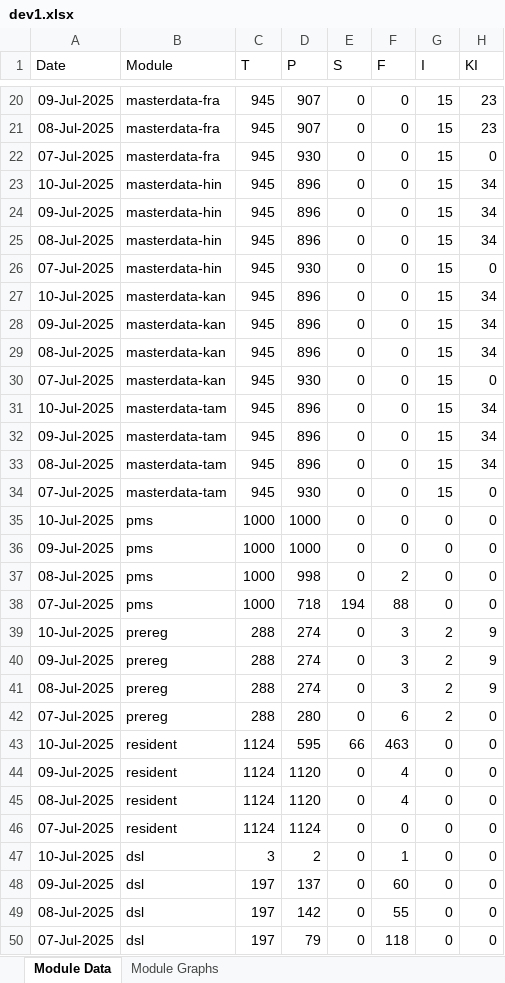
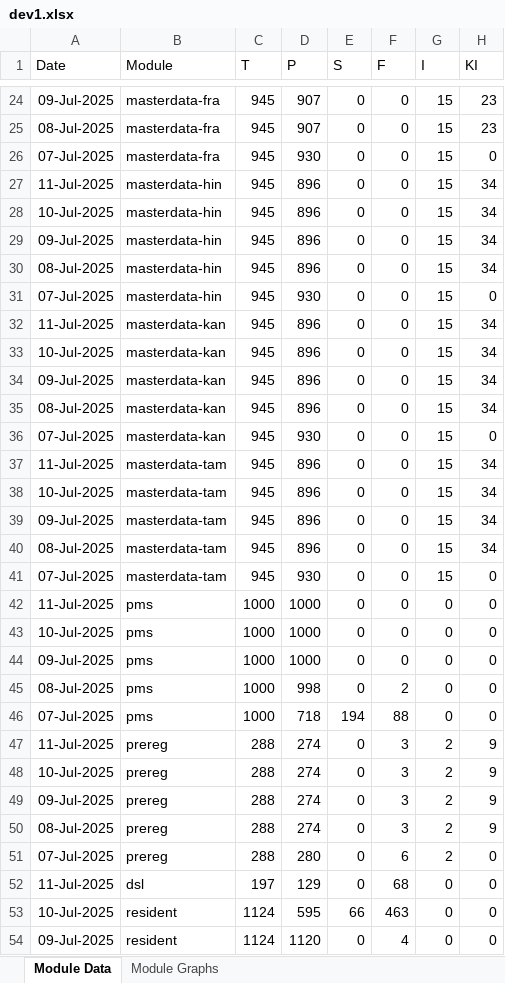
Before and after one commit to mosip/mosip-labs, an Excel workbook: minio-report-tracker/xlxs/dev1.xlsx, sheet Module Data, drawn as a sheet; only a part is shown, gaps mark what is left out; the shorter side is filled out with more unchanged rows; values as stored, in another font and other column widths than the file's, no borders; the diff covers the shown part only; the diff names each change by its address in the sheet, - before the commit and + after, or states it on an @@ line.

```diff
--- a/minio-report-tracker/xlxs/dev1.xlsx (sheet Module Data)
+++ b/minio-report-tracker/xlxs/dev1.xlsx (sheet Module Data)
+row 27: 11-Jul-2025 | masterdata-hin | 945 | 896 | 0 | 0 | 15 | 34
+row 32: 11-Jul-2025 | masterdata-kan | 945 | 896 | 0 | 0 | 15 | 34
+row 37: 11-Jul-2025 | masterdata-tam | 945 | 896 | 0 | 0 | 15 | 34
+row 42: 11-Jul-2025 | pms | 1000 | 1000 | 0 | 0 | 0 | 0
+row 47: 11-Jul-2025 | prereg | 288 | 274 | 0 | 3 | 2 | 9
+row 52: 11-Jul-2025 | dsl | 197 | 129 | 0 | 68 | 0 | 0
```
Also changed, not shown: 5 added rows and 1 removed row elsewhere in this sheet, charts or pictures, minio-report-tracker/xlxs/cellbox21.xlsx, minio-report-tracker/xlxs/dev-int.xlsx, 13 other files.
